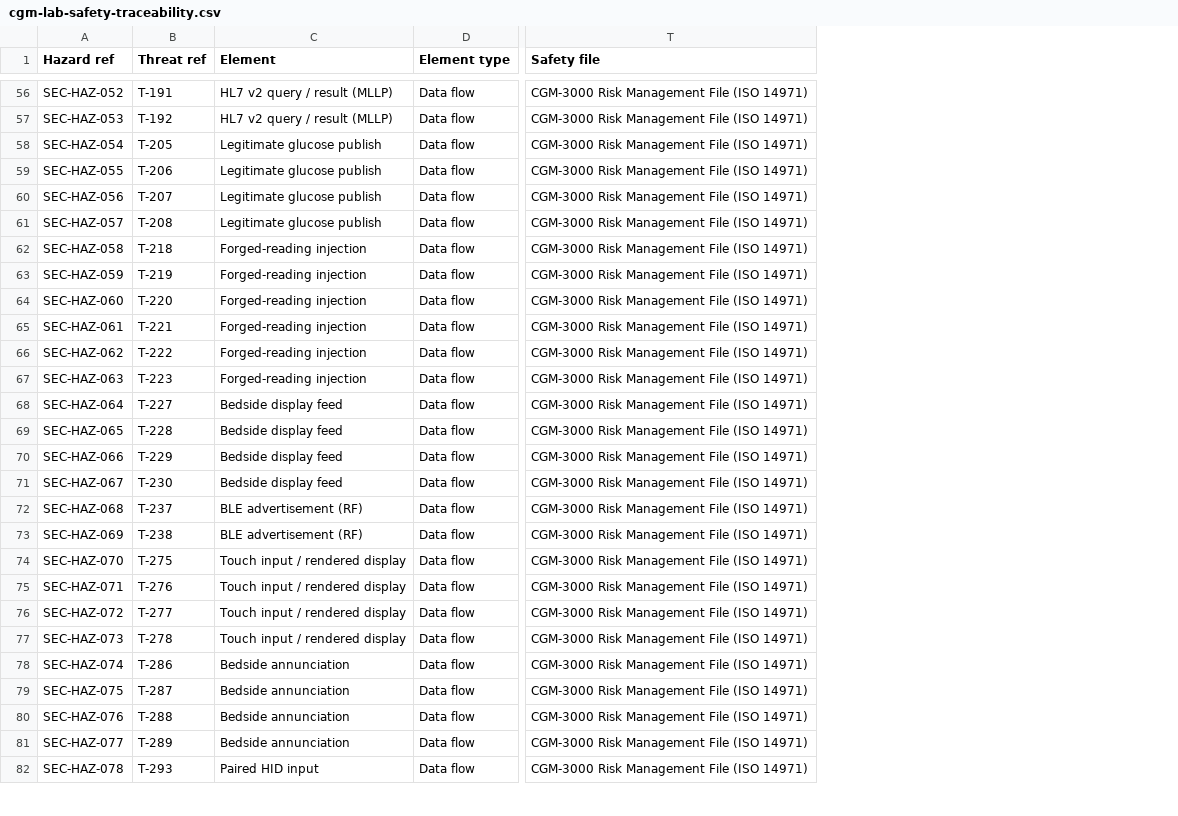
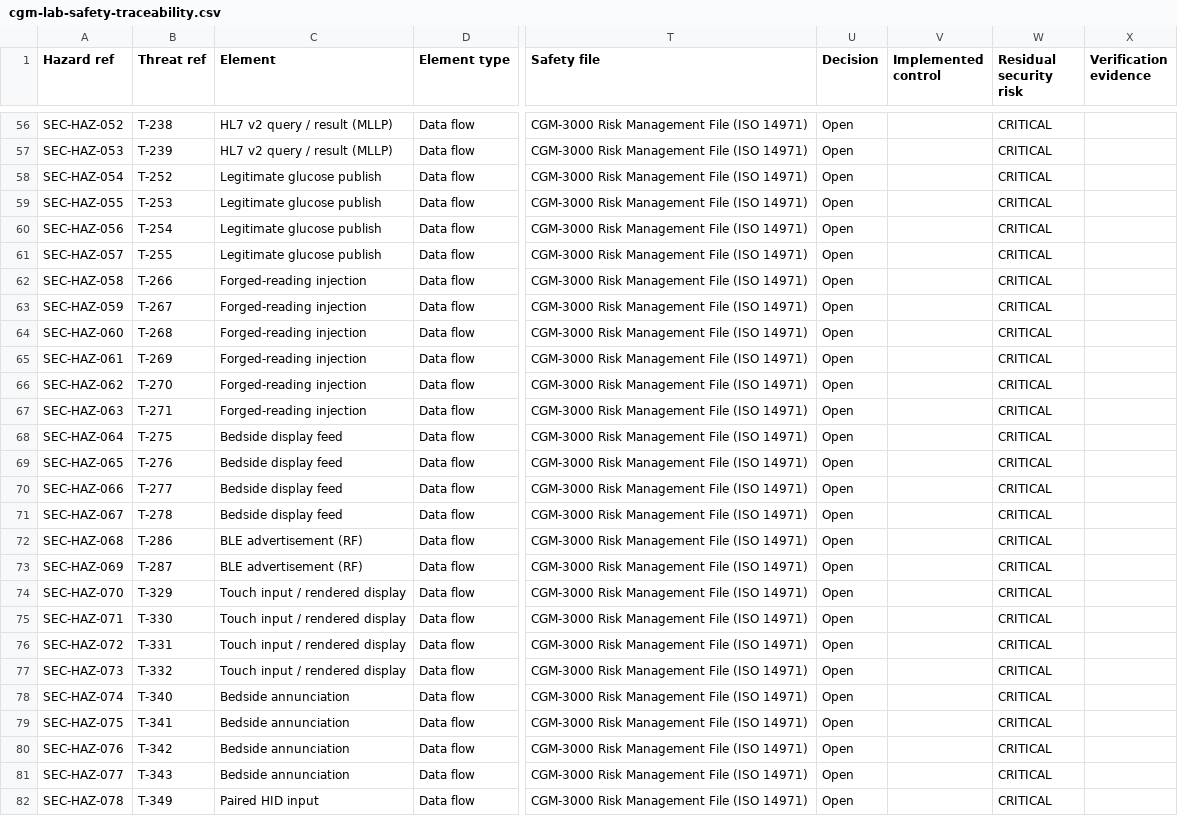
Before and after one commit to aaron-securemed-services/threat-modeling-tool, a CSV file: examples/cgm-lab-safety-traceability.csv, drawn as a sheet; only a part is shown, gaps mark what is left out; the diff covers the shown part only; the diff names each change by its address in the sheet, - before the commit and + after, or states it on an @@ line.

```diff
--- a/examples/cgm-lab-safety-traceability.csv
+++ b/examples/cgm-lab-safety-traceability.csv
+column U (Decision), rows 56-82: all Open
+column V (Implemented control), empty
+column W (Residual security risk), rows 56-82: all CRITICAL
+column X (Verification evidence), empty
-B56 (Threat ref): T-191
+B56 (Threat ref): T-238
-B57 (Threat ref): T-192
+B57 (Threat ref): T-239
-B58 (Threat ref): T-205
+B58 (Threat ref): T-252
-B59 (Threat ref): T-206
+B59 (Threat ref): T-253
-B60 (Threat ref): T-207
+B60 (Threat ref): T-254
-B61 (Threat ref): T-208
+B61 (Threat ref): T-255
-B62 (Threat ref): T-218
+B62 (Threat ref): T-266
-B63 (Threat ref): T-219
+B63 (Threat ref): T-267
-B64 (Threat ref): T-220
+B64 (Threat ref): T-268
-B65 (Threat ref): T-221
+B65 (Threat ref): T-269
-B66 (Threat ref): T-222
+B66 (Threat ref): T-270
-B67 (Threat ref): T-223
+B67 (Threat ref): T-271
-B68 (Threat ref): T-227
+B68 (Threat ref): T-275
-B69 (Threat ref): T-228
+B69 (Threat ref): T-276
-B70 (Threat ref): T-229
+B70 (Threat ref): T-277
-B71 (Threat ref): T-230
+B71 (Threat ref): T-278
-B72 (Threat ref): T-237
+B72 (Threat ref): T-286
-B73 (Threat ref): T-238
+B73 (Threat ref): T-287
-B74 (Threat ref): T-275
+B74 (Threat ref): T-329
-B75 (Threat ref): T-276
+B75 (Threat ref): T-330
-B76 (Threat ref): T-277
+B76 (Threat ref): T-331
-B77 (Threat ref): T-278
+B77 (Threat ref): T-332
-B78 (Threat ref): T-286
+B78 (Threat ref): T-340
-B79 (Threat ref): T-287
+B79 (Threat ref): T-341
-B80 (Threat ref): T-288
+B80 (Threat ref): T-342
-B81 (Threat ref): T-289
+B81 (Threat ref): T-343
-B82 (Threat ref): T-293
+B82 (Threat ref): T-349
```
Also changed, not shown: 53 edited cells elsewhere in this file, 13 other files.
